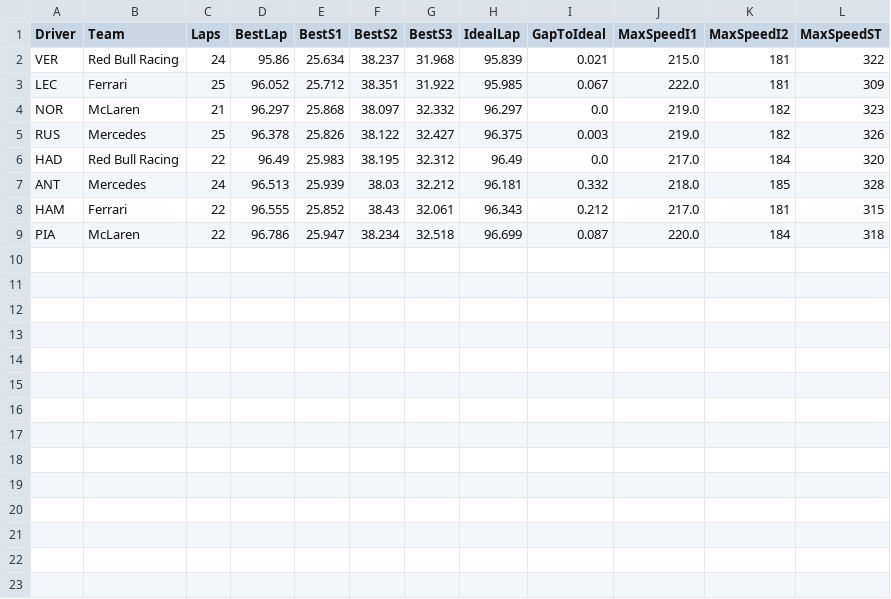
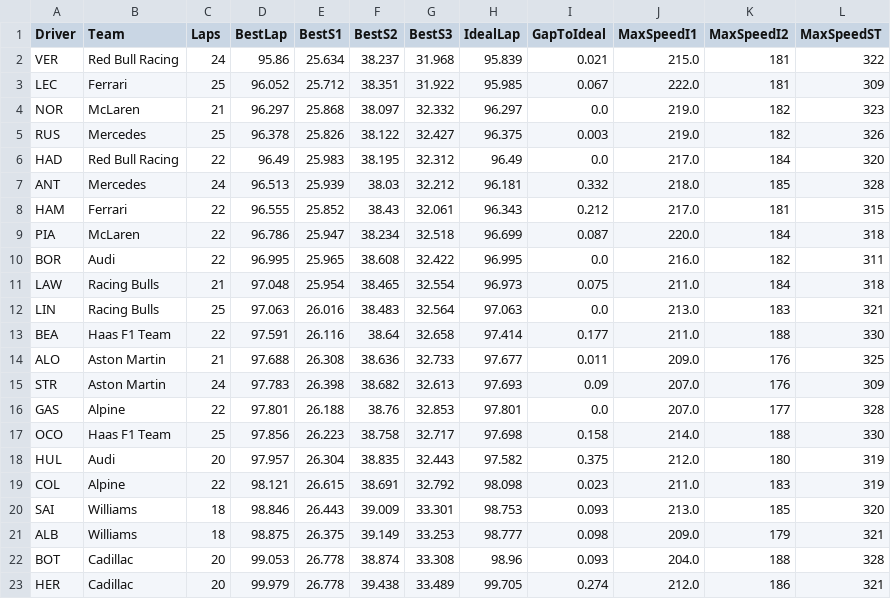
Before and after one commit to rodiosk94-cmd/Muretto, a CSV file: export/2026-austin/FP1/sectors_summary.csv, drawn as a sheet; the diff names each change by its address in the sheet, - before the commit and + after, or states it on an @@ line.

```diff
--- a/export/2026-austin/FP1/sectors_summary.csv
+++ b/export/2026-austin/FP1/sectors_summary.csv
+row 10: BOR | Audi | 22 | 96.995 | 25.965 | 38.608 | 32.422 | 96.995 | 0.0 | 216.0 | 182 | 311
+row 11: LAW | Racing Bulls | 21 | 97.048 | 25.954 | 38.465 | 32.554 | 96.973 | 0.075 | 211.0 | 184 | 318
+row 12: LIN | Racing Bulls | 25 | 97.063 | 26.016 | 38.483 | 32.564 | 97.063 | 0.0 | 213.0 | 183 | 321
+row 13: BEA | Haas F1 Team | 22 | 97.591 | 26.116 | 38.64 | 32.658 | 97.414 | 0.177 | 211.0 | 188 | 330
+row 14: ALO | Aston Martin | 21 | 97.688 | 26.308 | 38.636 | 32.733 | 97.677 | 0.011 | 209.0 | 176 | 325
+row 15: STR | Aston Martin | 24 | 97.783 | 26.398 | 38.682 | 32.613 | 97.693 | 0.09 | 207.0 | 176 | 309
+row 16: GAS | Alpine | 22 | 97.801 | 26.188 | 38.76 | 32.853 | 97.801 | 0.0 | 207.0 | 177 | 328
+row 17: OCO | Haas F1 Team | 25 | 97.856 | 26.223 | 38.758 | 32.717 | 97.698 | 0.158 | 214.0 | 188 | 330
+row 18: HUL | Audi | 20 | 97.957 | 26.304 | 38.835 | 32.443 | 97.582 | 0.375 | 212.0 | 180 | 319
+row 19: COL | Alpine | 22 | 98.121 | 26.615 | 38.691 | 32.792 | 98.098 | 0.023 | 211.0 | 183 | 319
+row 20: SAI | Williams | 18 | 98.846 | 26.443 | 39.009 | 33.301 | 98.753 | 0.093 | 213.0 | 185 | 320
+row 21: ALB | Williams | 18 | 98.875 | 26.375 | 39.149 | 33.253 | 98.777 | 0.098 | 209.0 | 179 | 321
+row 22: BOT | Cadillac | 20 | 99.053 | 26.778 | 38.874 | 33.308 | 98.96 | 0.093 | 204.0 | 188 | 328
+row 23: HER | Cadillac | 20 | 99.979 | 26.778 | 39.438 | 33.489 | 99.705 | 0.274 | 212.0 | 186 | 321
```
Also changed, not shown: export/2026-austin/FP2/sectors_summary.csv, export/2026-austin/FP3/sectors_summary.csv, 28 other files.
